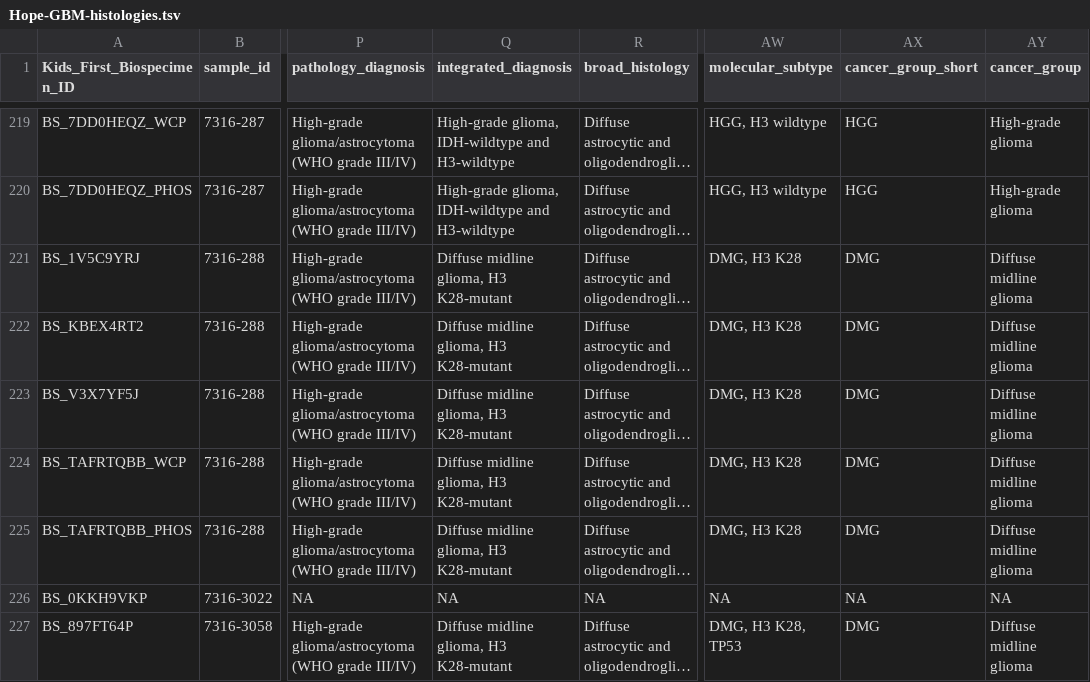
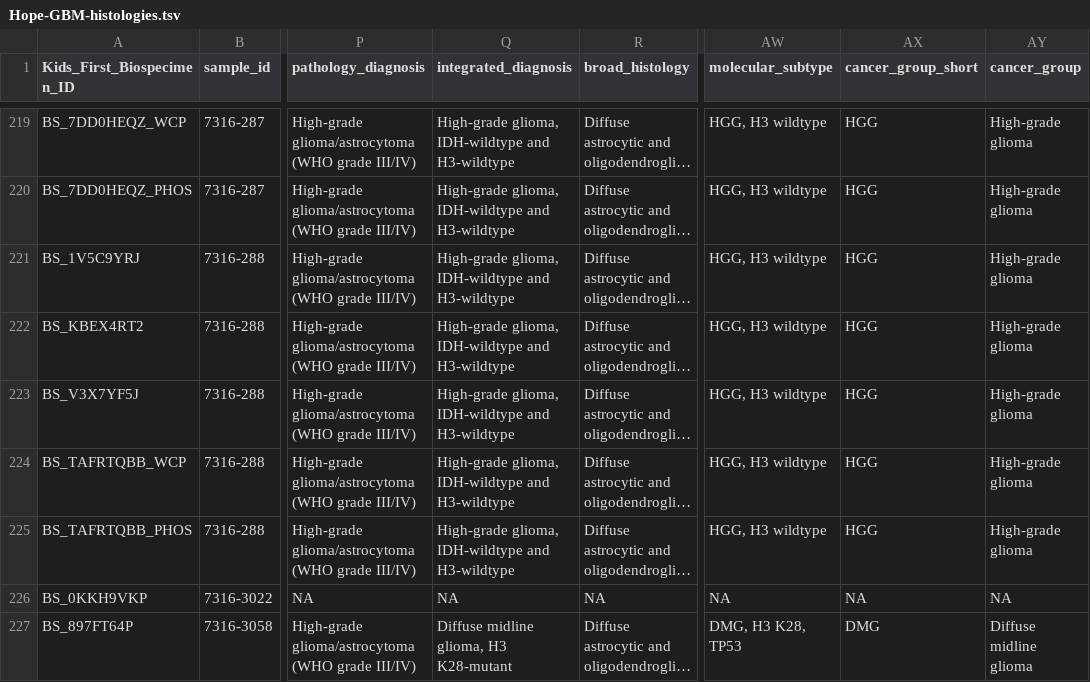
Before and after one commit to d3b-center/hope-cohort-analysis, a TSV file: analyses/molecular-subtyping-HGG/results/Hope-GBM-histologies.tsv, drawn as a sheet; only a part is shown, gaps mark what is left out; long unchanged cells end in …; the diff names each change by its address in the sheet, - before the commit and + after, or states it on an @@ line.

```diff
--- a/analyses/molecular-subtyping-HGG/results/Hope-GBM-histologies.tsv
+++ b/analyses/molecular-subtyping-HGG/results/Hope-GBM-histologies.tsv
-Q221:Q225 (integrated_diagnosis): Diffuse midline glioma, H3 K28-mutant
+Q221:Q225 (integrated_diagnosis): High-grade glioma, IDH-wildtype and H3-wildtype
-AW221:AW225 (molecular_subtype): DMG, H3 K28
+AW221:AW225 (molecular_subtype): HGG, H3 wildtype
-AX221:AX225 (cancer_group_short): DMG
+AX221:AX225 (cancer_group_short): HGG
-AY221:AY225 (cancer_group): Diffuse midline glioma
+AY221:AY225 (cancer_group): High-grade glioma
```
Also changed, not shown: analyses/molecular-subtyping-HGG/results/HGG_cleaned_mutation.tsv, analyses/molecular-subtyping-HGG/results/Hope_HGG_defining_lesions.tsv, 5 other files.
